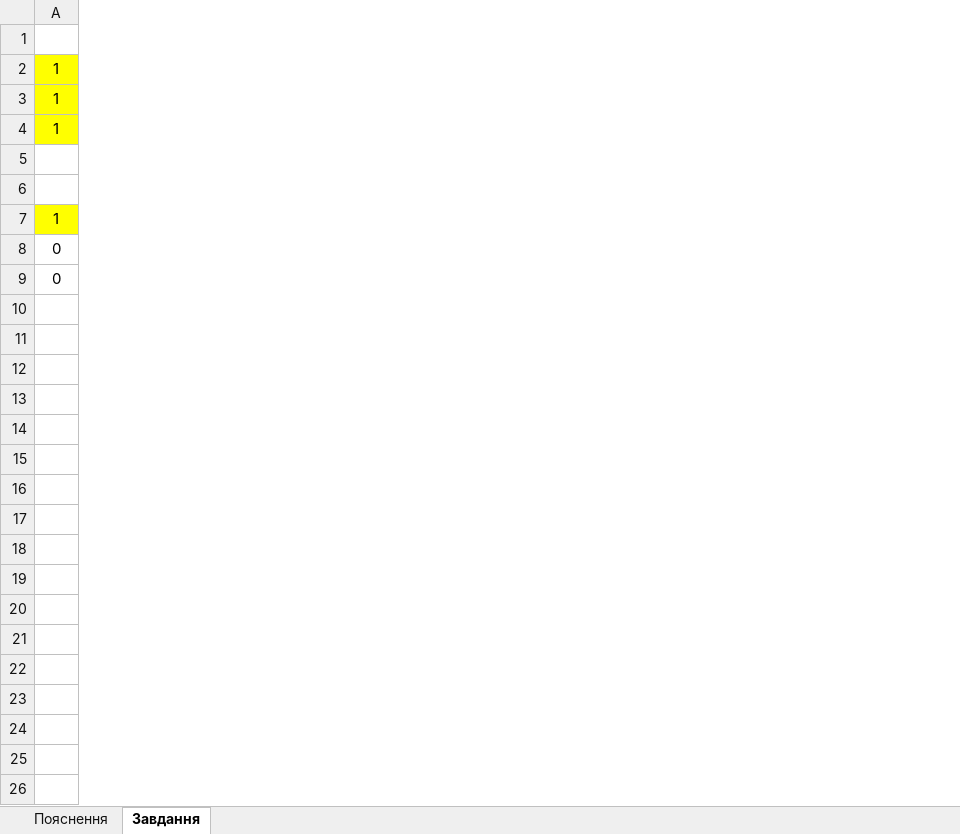
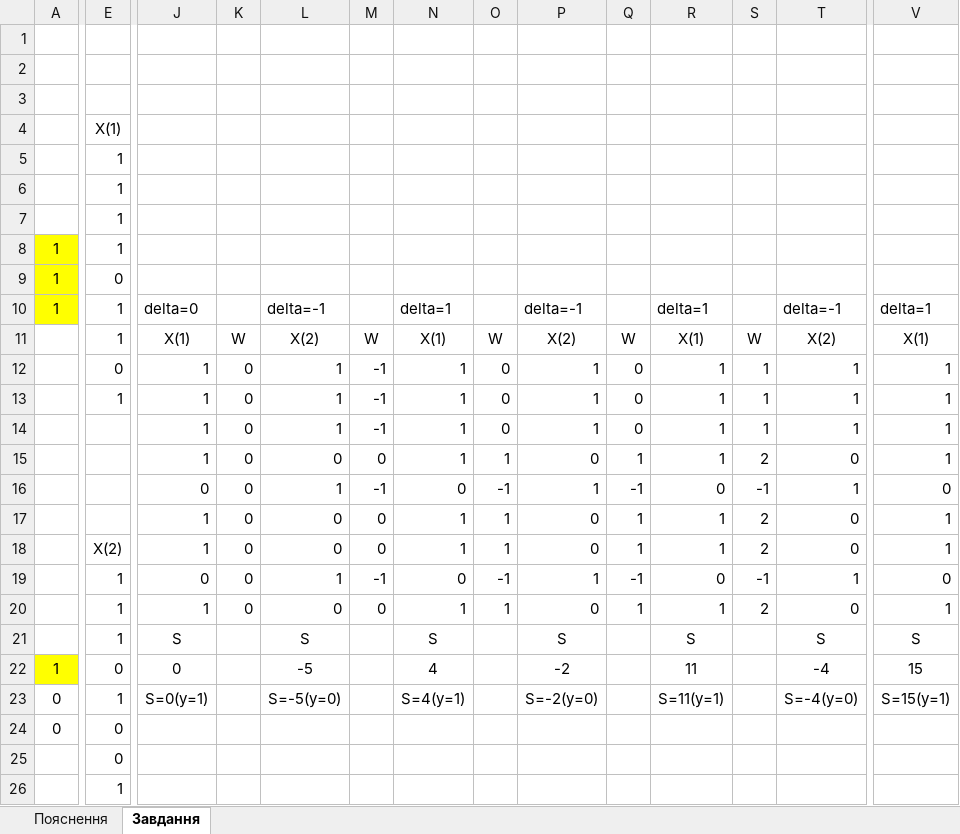
Before and after one commit to mys1erious/krok, an Excel workbook: Year 3/Term 1/AI/labs/lab 2/Лабораторна робота_№2.xlsx, sheet Завдання, drawn as a sheet; only a part is shown, gaps mark what is left out; values as stored, in another font and other column widths than the file's, no borders; charts and pictures not drawn; addresses are those after the commit; rows hold the shown columns only; the diff covers the shown part only; the diff names each change by its address in the sheet, - before the commit and + after, or states it on an @@ line.

```diff
--- a/Year 3/Term 1/AI/labs/lab 2/Лабораторна робота_№2.xlsx (sheet Завдання)
+++ b/Year 3/Term 1/AI/labs/lab 2/Лабораторна робота_№2.xlsx (sheet Завдання)
+column E, rows 7-12: 1 | 1 | 0 | 1 | 1 | 0; rows 22-24: 0 | 1 | 0
+column J, rows 10-12: delta=0 | X(1) | 1; rows 22-23: 0 | S=0(y=1)
+column K, rows 11-12: W | 0
+column L, rows 10-12: delta=-1 | X(2) | 1; rows 22-23: -5 | S=-5(y=0)
+column M, rows 11-12: W | -1
+column N, rows 10-12: delta=1 | X(1) | 1; rows 22-23: 4 | S=4(y=1)
+column O, rows 11-12: W | 0
+column P, rows 10-12: delta=-1 | X(2) | 1; rows 22-23: -2 | S=-2(y=0)
+column Q, rows 11-12: W | 0
+column R, rows 10-12: delta=1 | X(1) | 1; rows 22-23: 11 | S=11(y=1)
+column S, rows 11-12: W | 1
+column T, rows 10-12: delta=-1 | X(2) | 1; rows 22-23: -4 | S=-4(y=0)
+column V, rows 10-12: delta=1 | X(1) | 1; rows 22-23: 15 | S=15(y=1)
+row 1: (empty)
+row 2: (empty)
+row 3: (empty)
+row 4:  | X(1)
+row 5:  | 1
+row 6:  | 1
-row 11: (empty)
+row 11:  | 1 | X(1) | W | X(2) | W | X(1) | W | X(2) | W | X(1) | W | X(2) | X(1)
-row 12: (empty)
+row 12:  | 0 | 1 | 0 | 1 | -1 | 1 | 0 | 1 | 0 | 1 | 1 | 1 | 1
+row 13:  | 1 | 1 | 0 | 1 | -1 | 1 | 0 | 1 | 0 | 1 | 1 | 1 | 1
+row 14:  |  | 1 | 0 | 1 | -1 | 1 | 0 | 1 | 0 | 1 | 1 | 1 | 1
+row 15:  |  | 1 | 0 | 0 | 0 | 1 | 1 | 0 | 1 | 1 | 2 | 0 | 1
+row 16:  |  | 0 | 0 | 1 | -1 | 0 | -1 | 1 | -1 | 0 | -1 | 1 | 0
+row 17:  |  | 1 | 0 | 0 | 0 | 1 | 1 | 0 | 1 | 1 | 2 | 0 | 1
+row 18:  | X(2) | 1 | 0 | 0 | 0 | 1 | 1 | 0 | 1 | 1 | 2 | 0 | 1
+row 19:  | 1 | 0 | 0 | 1 | -1 | 0 | -1 | 1 | -1 | 0 | -1 | 1 | 0
+row 20:  | 1 | 1 | 0 | 0 | 0 | 1 | 1 | 0 | 1 | 1 | 2 | 0 | 1
+row 21:  | 1 | S |  | S |  | S |  | S |  | S |  | S | S
+row 25:  | 0
+row 26:  | 1
```
Also changed, not shown: 1 added row and 9 added columns elsewhere in this sheet, sheet Пояснення, charts or pictures, 16 other files.
